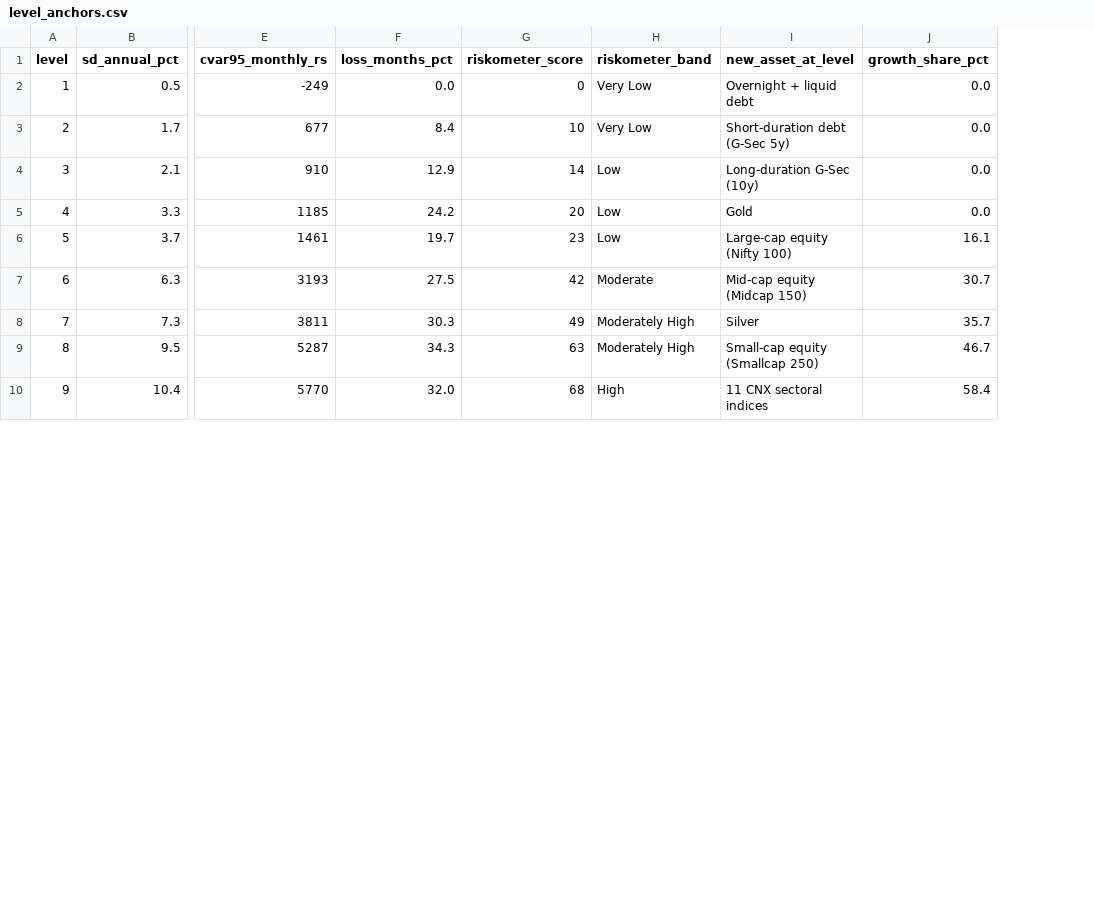
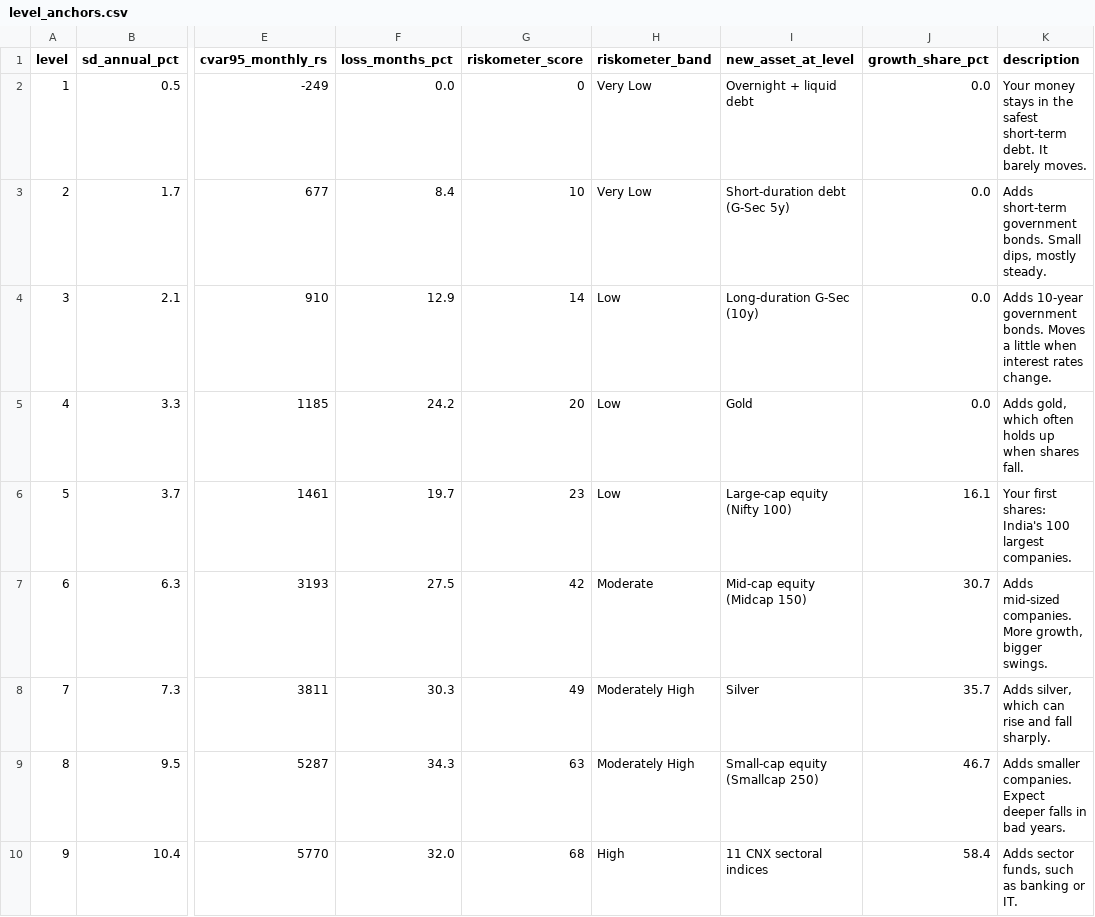
Before and after one commit to dhanukashikha-del/nestfi-risk-profile-sim, a CSV file: config/riskProfile/level_anchors.csv, drawn as a sheet; only a part is shown, gaps mark what is left out; the diff names each change by its address in the sheet, - before the commit and + after, or states it on an @@ line.

```diff
--- a/config/riskProfile/level_anchors.csv
+++ b/config/riskProfile/level_anchors.csv
+column K (description), rows 2-10: Your money stays in the safest short-term debt. It barely moves. | Adds short-term government bonds. Small dips, mostly steady. | Adds 10-year government bonds. Moves a little when interest rates change. | Adds gold, which often holds up when shares fall. | Your first shares: India's 100 largest companies. | Adds mid-sized companies. More growth, bigger swings. | Adds silver, which can rise and fall sharply. | Adds smaller companies. Expect deeper falls in bad years. | Adds sector funds, such as banking or IT.
```
